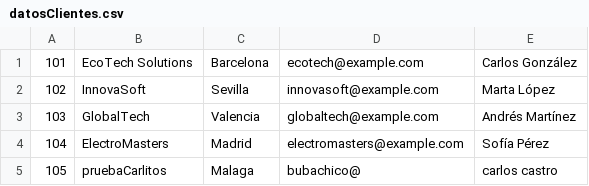
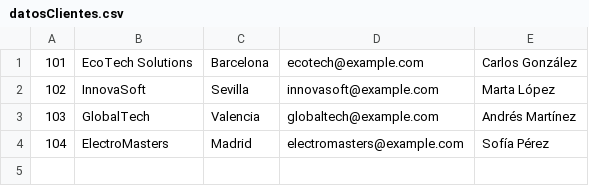
Before and after one commit to CarlosCastroFernandez/DesarrolloInterfaces, a CSV file: EjercicioArchivos/Carpeta/datosClientes.csv, drawn as a sheet.

```diff
--- a/EjercicioArchivos/Carpeta/datosClientes.csv
+++ b/EjercicioArchivos/Carpeta/datosClientes.csv
@@ -4,2 +4 @@
 104,ElectroMasters,Madrid,electromasters@example.com,Sofía Pérez
-105,pruebaCarlitos,Malaga,bubachico@,carlos castro
```
Also changed, not shown: 2 other files.
